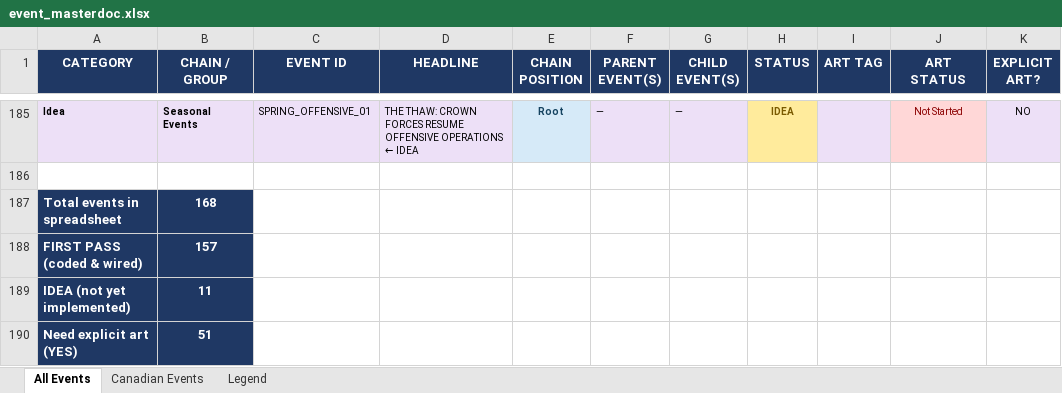
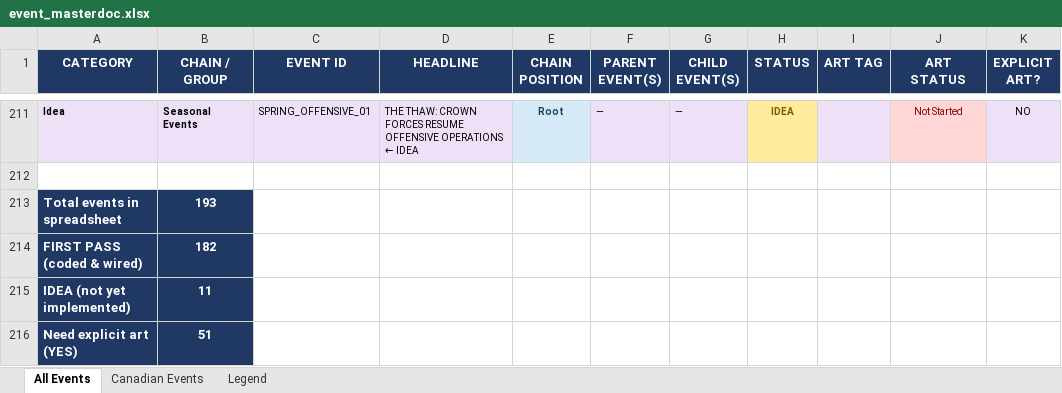
Before and after one commit to etherthegreat/mostupdatedfarsword, an Excel workbook: event_masterdoc.xlsx, sheet All Events, drawn as a sheet; only a part is shown, gaps mark what is left out; values as stored, in another font and other column widths than the file's, no borders; addresses are those after the commit; the diff covers the shown part only; the diff names each change by its address in the sheet, - before the commit and + after, or states it on an @@ line.

```diff
--- a/event_masterdoc.xlsx (sheet All Events)
+++ b/event_masterdoc.xlsx (sheet All Events)
-B213 (CHAIN / GROUP): 168
+B213 (CHAIN / GROUP): 193
-B214 (CHAIN / GROUP): 157
+B214 (CHAIN / GROUP): 182
```
Also changed, not shown: 26 added rows elsewhere in this sheet, sheet Legend, 4 other files.
